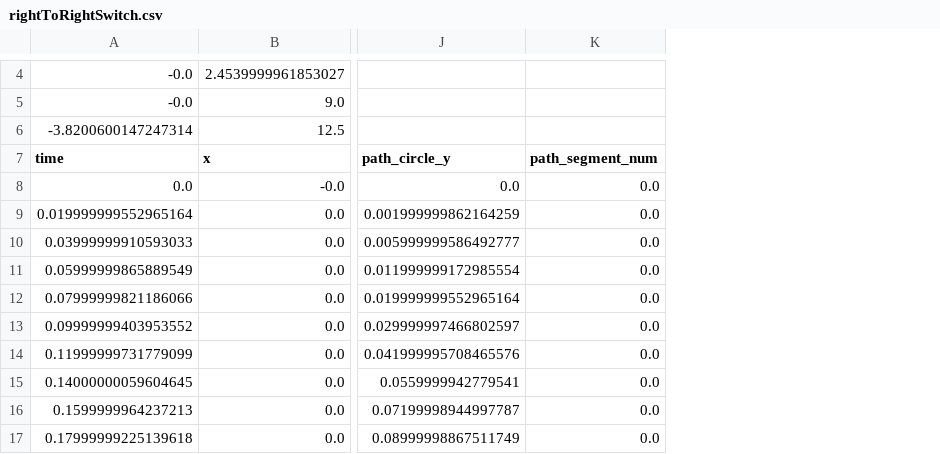
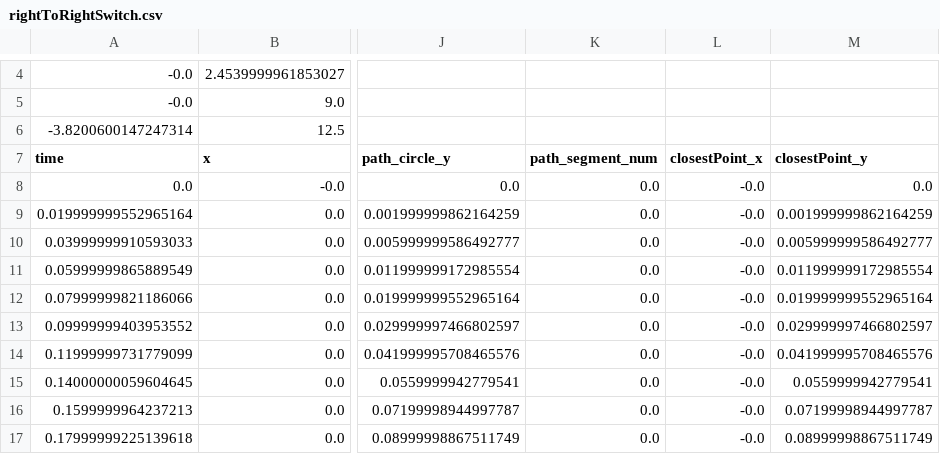
Before and after one commit to Team-2502/RobotCode2018, a CSV file: outPaths/rightToRightSwitch.csv, drawn as a sheet; only a part is shown, gaps mark what is left out; the diff names each change by its address in the sheet, - before the commit and + after, or states it on an @@ line.

Commit message:
add closest point to PP visualizer

```diff
--- a/outPaths/rightToRightSwitch.csv
+++ b/outPaths/rightToRightSwitch.csv
+column L (closestPoint_x), rows 8-17: all -0.0
+column M (closestPoint_y), rows 8-17: 0.0 | 0.001999999862164259 | 0.005999999586492777 | 0.011999999172985554 | 0.019999999552965164 | 0.029999997466802597 | 0.041999995708465576 | 0.0559999942779541 | 0.07199998944997787 | 0.08999998867511749
```
Also changed, not shown: outPaths/centerToLeftSwitch.csv, outPaths/centerToRightSwitch.csv, 14 other files.
